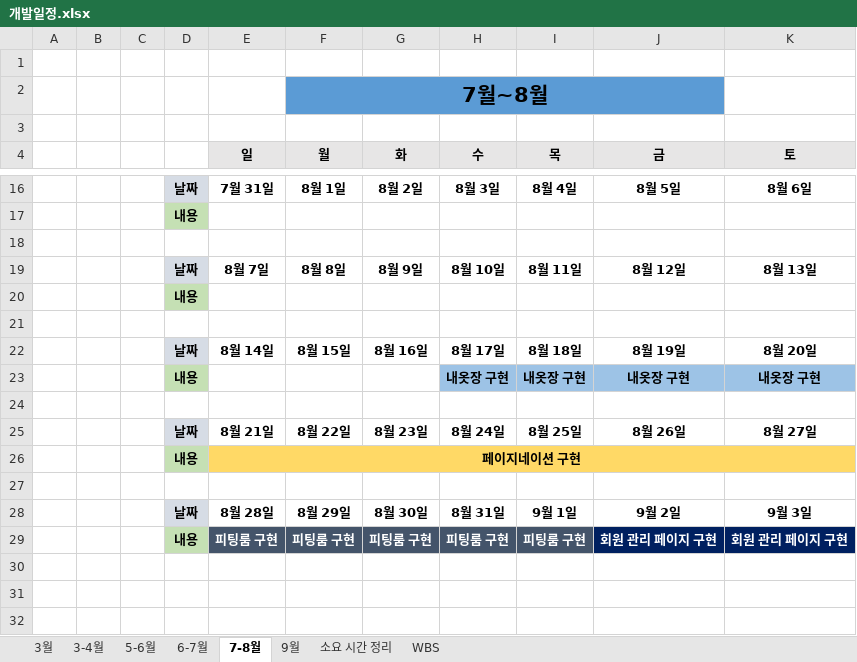
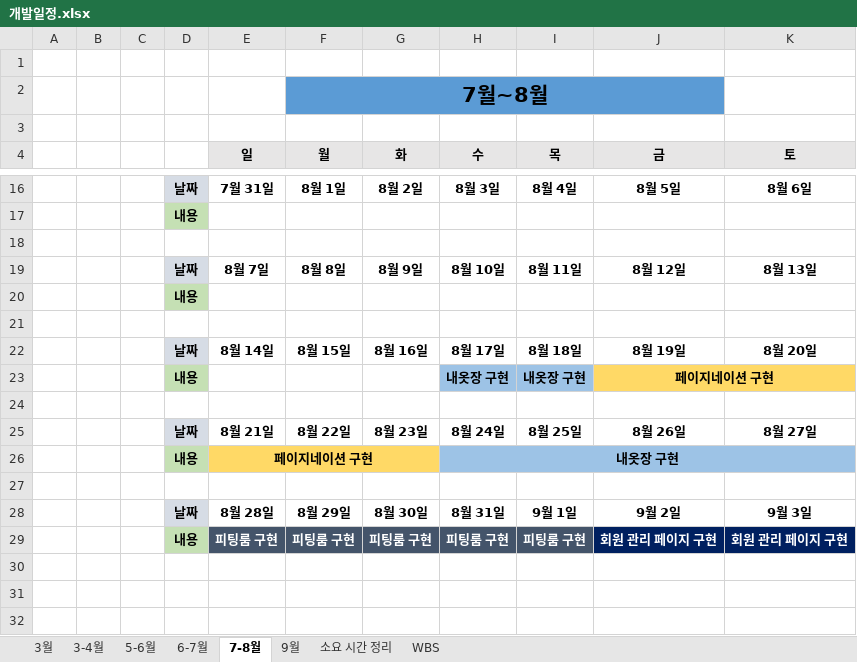
Before and after one commit to alenjb/project_MyCloset, an Excel workbook: 개발일정/개발일정.xlsx, sheet 7-8월, drawn as a sheet; only a part is shown, gaps mark what is left out; values as stored, in another font and other column widths than the file's, no borders; the diff names each change by its address in the sheet, - before the commit and + after, or states it on an @@ line.

Commit message:
<개발 일정 수정 22.08.19 ver>
- 개발 일정 중 내 옷장을 완성하기 전 페이지네이션 처리가 먼저 필요하다고 느껴서 페이지네이션 처리 구현 일정을 당기고, 내 옷장 구현을 뒤로 미룸

```diff
--- a/개발일정/개발일정.xlsx (sheet 7-8월)
+++ b/개발일정/개발일정.xlsx (sheet 7-8월)
-J23 (금): 내옷장 구현
+J23 (금): 페이지네이션 구현
-J23:K23 fill: #9DC3E6
+J23:K23 fill: #FFD966
+J23:K23 merged
-K23 (토): 내옷장 구현
+K23 (토): (empty)
-E26:K26 merged
+E26:G26 merged
-H26 (수): (empty)
+H26 (수): 내옷장 구현
-H26:K26 fill: #FFD966
+H26:K26 fill: #9DC3E6
+H26:K26 merged
```
Also changed, not shown: sheet WBS.
